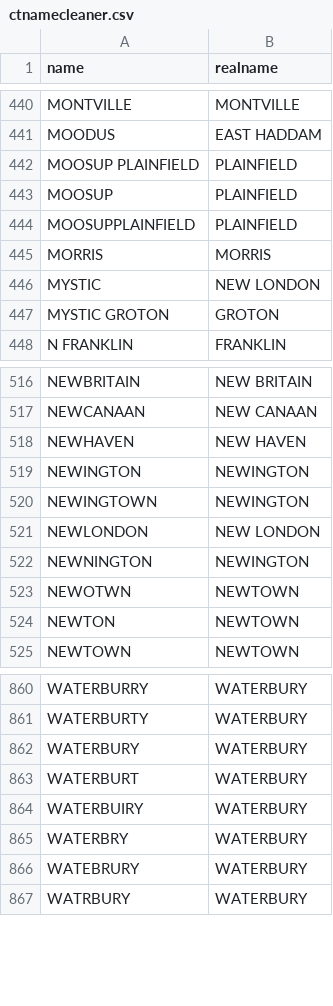
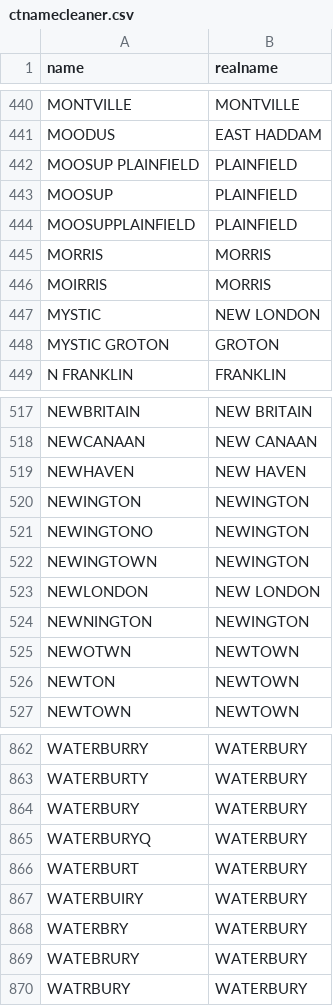
Before and after one commit to CT-Data-Collaborative/ctnamecleaner, a CSV file: ctnamecleaner.csv, drawn as a sheet; only a part is shown, gaps mark what is left out.

Commit message:
Update ctnamecleaner.csv

```diff
--- a/ctnamecleaner.csv
+++ b/ctnamecleaner.csv
@@ -445,2 +445,3 @@ MOOSUPPLAINFIELD,PLAINFIELD
 MORRIS,MORRIS
+MOIRRIS,MORRIS
 MYSTIC,NEW LONDON
@@ -519,2 +520,3 @@ NEWHAVEN,NEW HAVEN
 NEWINGTON,NEWINGTON
+NEWINGTONO,NEWINGTON
 NEWINGTOWN,NEWINGTON
@@ -862,2 +864,3 @@ WATERBURTY,WATERBURY
 WATERBURY,WATERBURY
+WATERBURYQ,WATERBURY
 WATERBURT,WATERBURY
```
